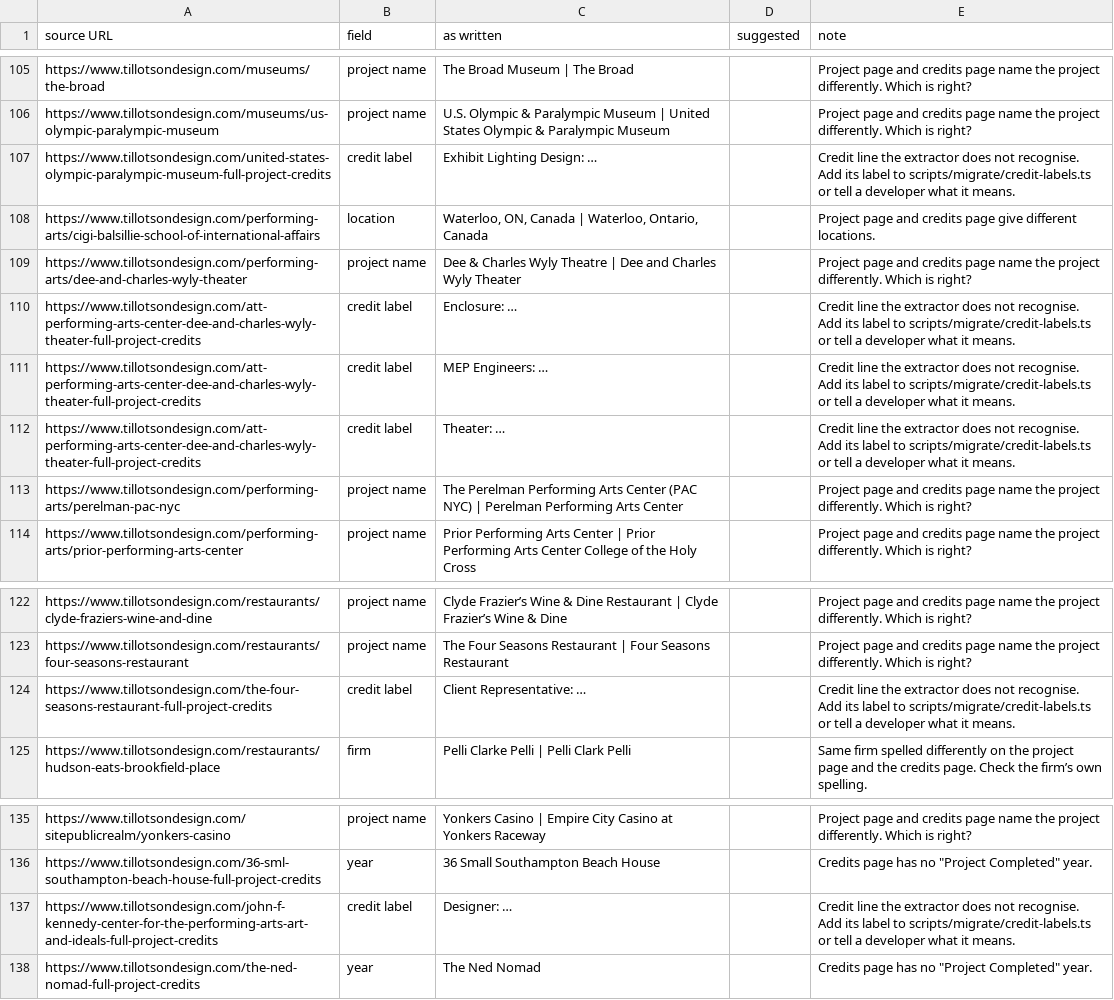
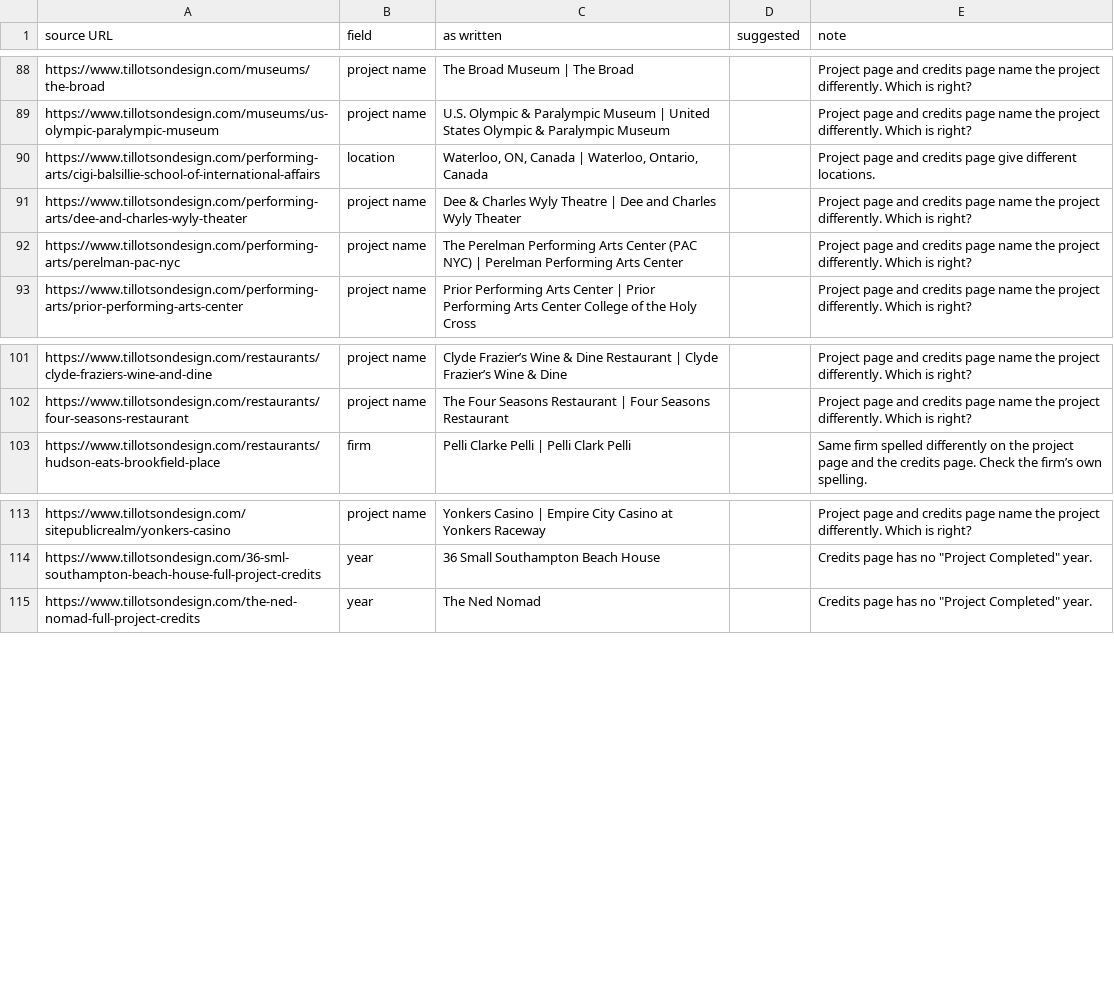
Before and after one commit to robertoe135/tda-website, a CSV file: scripts/migrate/out/review-extract.csv, drawn as a sheet; only a part is shown, gaps mark what is left out; the diff covers the shown part only; the diff names each change by its address in the sheet, - before the commit and + after, or states it on an @@ line.

```diff
--- a/scripts/migrate/out/review-extract.csv
+++ b/scripts/migrate/out/review-extract.csv
-row 107: https://www.tillotsondesign.com/united-states-olympic-paralympic-museum-full-project-credits | credit label | Exhibit Lighting Design: … |  | Credit line the extractor does not recognise. Add its label to scripts/migrate/credit-labels.ts or tell a developer what it means.
-row 110: https://www.tillotsondesign.com/att-performing-arts-center-dee-and-charles-wyly-theater-full-project-credits | credit label | Enclosure: … |  | Credit line the extractor does not recognise. Add its label to scripts/migrate/credit-labels.ts or tell a developer what it means.
-row 111: https://www.tillotsondesign.com/att-performing-arts-center-dee-and-charles-wyly-theater-full-project-credits | credit label | MEP Engineers: … |  | Credit line the extractor does not recognise. Add its label to scripts/migrate/credit-labels.ts or tell a developer what it means.
-row 112: https://www.tillotsondesign.com/att-performing-arts-center-dee-and-charles-wyly-theater-full-project-credits | credit label | Theater: … |  | Credit line the extractor does not recognise. Add its label to scripts/migrate/credit-labels.ts or tell a developer what it means.
-row 124: https://www.tillotsondesign.com/the-four-seasons-restaurant-full-project-credits | credit label | Client Representative: … |  | Credit line the extractor does not recognise. Add its label to scripts/migrate/credit-labels.ts or tell a developer what it means.
-row 137: https://www.tillotsondesign.com/john-f-kennedy-center-for-the-performing-arts-art-and-ideals-full-project-credits | credit label | Designer: … |  | Credit line the extractor does not recognise. Add its label to scripts/migrate/credit-labels.ts or tell a developer what it means.
```
Also changed, not shown: 17 removed rows elsewhere in this file, 10 other files.
